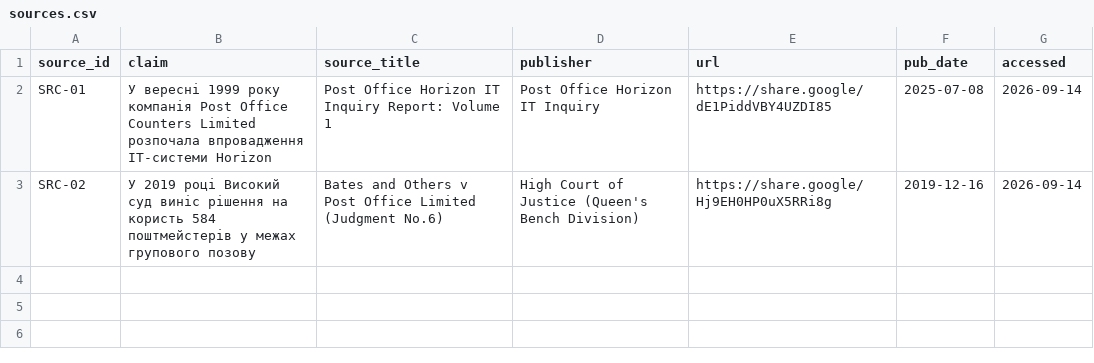
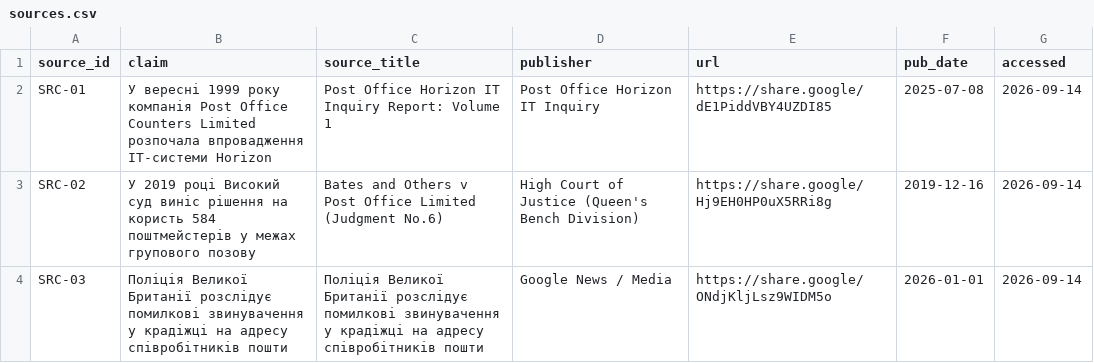
Before and after one commit to AlinaSalovyk/pm-2026-kn42-sadovyk, a CSV file: lr01_case/sources.csv, drawn as a sheet; the diff names each change by its address in the sheet, - before the commit and + after, or states it on an @@ line.

Commit message:
Add new source entry for SRC-03

```diff
--- a/lr01_case/sources.csv
+++ b/lr01_case/sources.csv
+row 4: SRC-03 | Поліція Великої Британії розслідує помилкові звинувачення у крадіжці на адресу співробітників пошти | Поліція Великої Британії розслідує помилкові звинувачення у крадіжці на адресу співробітників пошти | Google News / Media | https://share.google/ONdjKljLsz9WIDM5o | 2026-01-01 | 2026-09-14
```
